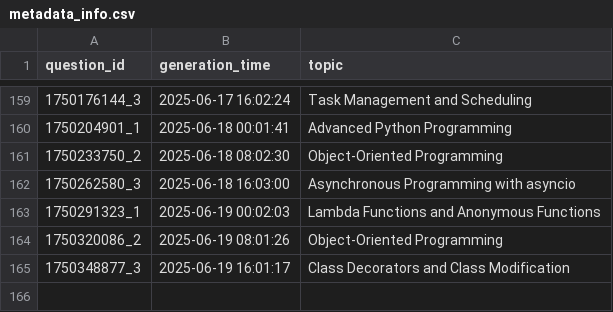
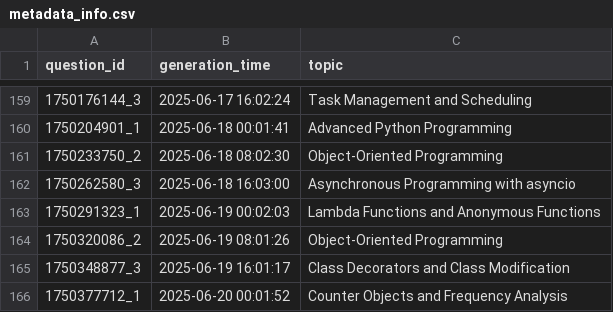
Before and after one commit to AbyTob/python-daily-quiz, a CSV file: resources/metadata_info.csv, drawn as a sheet; only a part is shown, gaps mark what is left out; the diff names each change by its address in the sheet, - before the commit and + after, or states it on an @@ line.

```diff
--- a/resources/metadata_info.csv
+++ b/resources/metadata_info.csv
+row 166: 1750377712_1 | 2025-06-20 00:01:52 | Counter Objects and Frequency Analysis
```
Also changed, not shown: resources/python_quiz.csv, 2 other files.
